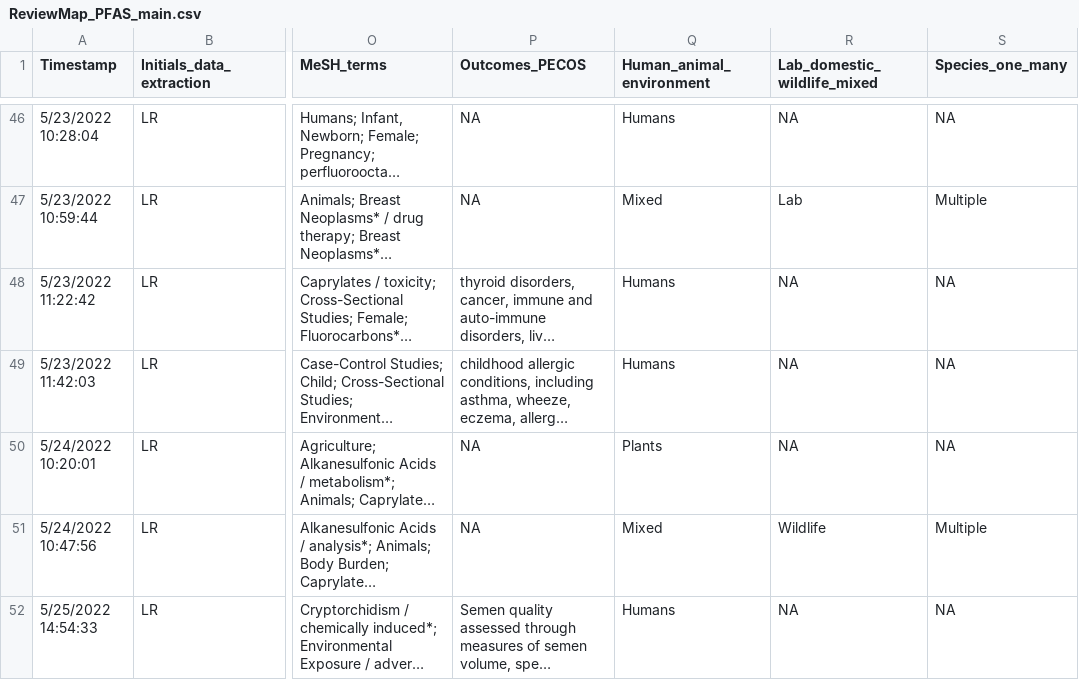
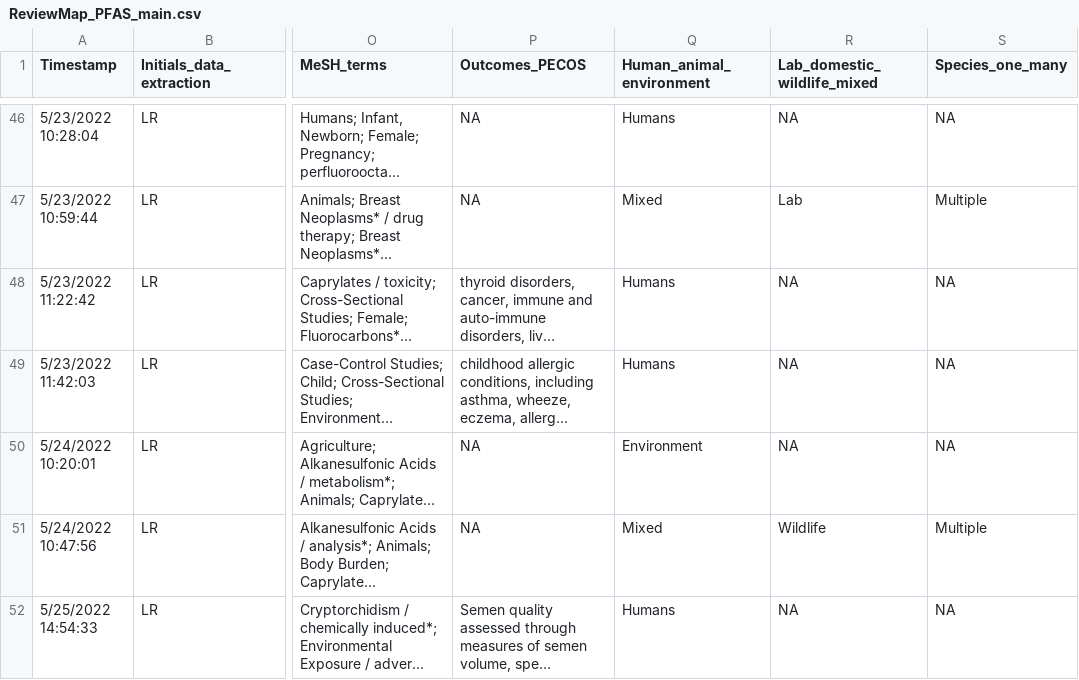
Before and after one commit to ThisIsLorenzo/PFAS_Evidence_Review_Map, a CSV file: data/ReviewMap_PFAS_main.csv, drawn as a sheet; only a part is shown, gaps mark what is left out; long unchanged cells end in …; the diff names each change by its address in the sheet, - before the commit and + after, or states it on an @@ line.

```diff
--- a/data/ReviewMap_PFAS_main.csv
+++ b/data/ReviewMap_PFAS_main.csv
-Q50 (Human_animal_environment): Plants
+Q50 (Human_animal_environment): Environment
```
Also changed, not shown: 15 other files.
